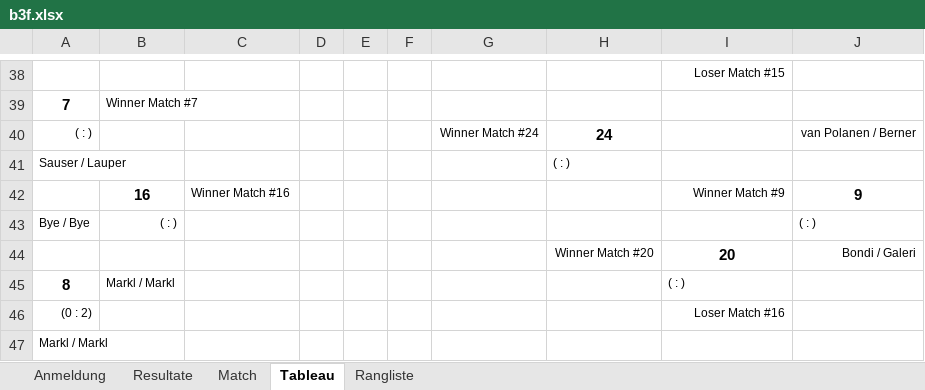
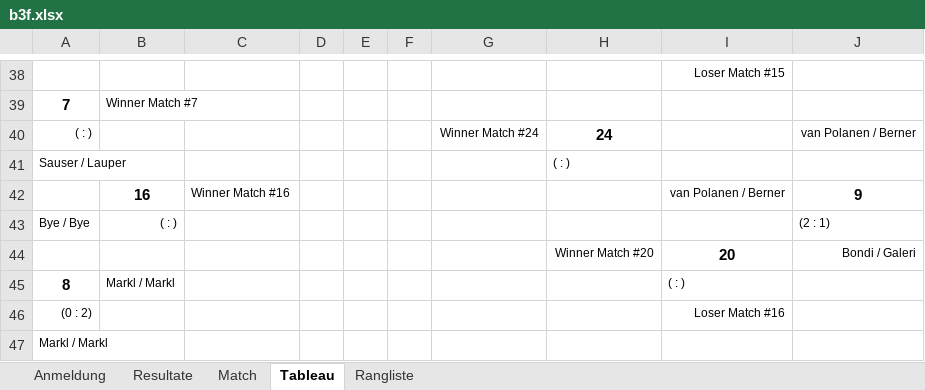
Before and after one commit to Lucanepa/beach_tournament, an Excel workbook: b3f.xlsx, sheet Tableau, drawn as a sheet; only a part is shown, gaps mark what is left out; values as stored, in another font and other column widths than the file's, no borders; charts and pictures not drawn; the diff names each change by its address in the sheet, - before the commit and + after, or states it on an @@ line.

```diff
--- a/b3f.xlsx (sheet Tableau)
+++ b/b3f.xlsx (sheet Tableau)
-I42: Winner Match #9
+I42: van Polanen / Berner
-J43: ( : )
+J43: (2 : 1)
```
Also changed, not shown: sheet Match, sheet Resultate, sheet Rangliste, b2m.xlsx.
